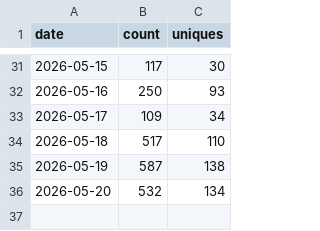
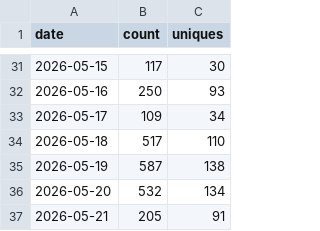
Before and after one commit to getwilds/wilds-wdl-library, a CSV file: data/clones.csv, drawn as a sheet; only a part is shown, gaps mark what is left out.

```diff
--- a/data/clones.csv
+++ b/data/clones.csv
@@ -36 +36,2 @@ date,count,uniques
 2026-05-20,532,134
+2026-05-21,205,91
```
Also changed, not shown: data/views.csv, 4 other files.
